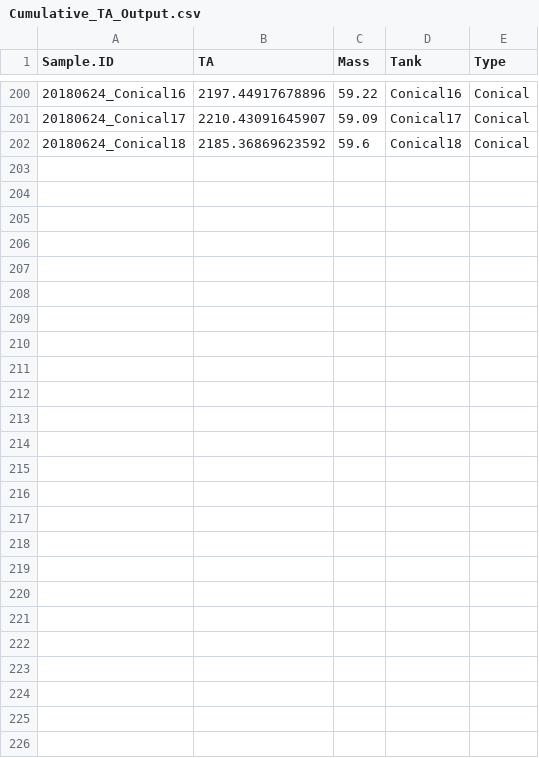
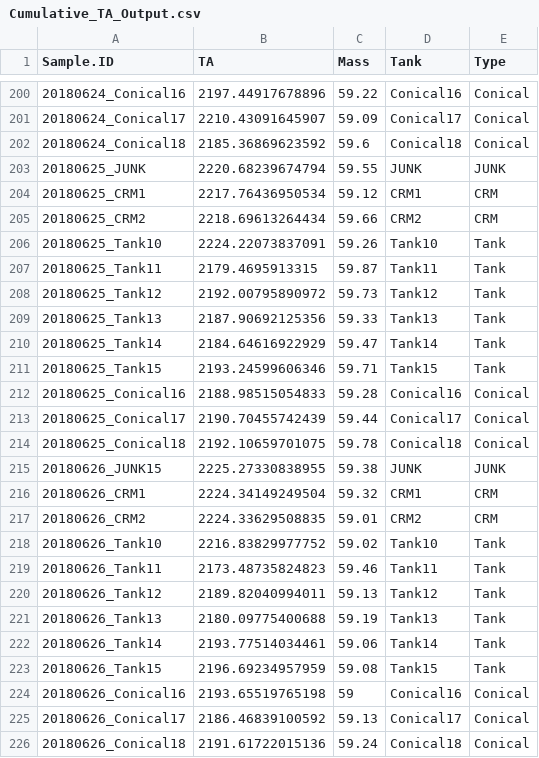
Before and after one commit to hputnam/BioMin_HIS, a CSV file: RAnalysis/Data/Cumulative_TA_Output.csv, drawn as a sheet; only a part is shown, gaps mark what is left out.

```diff
--- a/RAnalysis/Data/Cumulative_TA_Output.csv
+++ b/RAnalysis/Data/Cumulative_TA_Output.csv
@@ -202 +202,25 @@
 "20180624_Conical18",2185.36869623592,59.6,"Conical18","Conical"
+"20180625_JUNK",2220.68239674794,59.55,"JUNK","JUNK"
+"20180625_CRM1",2217.76436950534,59.12,"CRM1","CRM"
+"20180625_CRM2",2218.69613264434,59.66,"CRM2","CRM"
+"20180625_Tank10",2224.22073837091,59.26,"Tank10","Tank"
+"20180625_Tank11",2179.4695913315,59.87,"Tank11","Tank"
+"20180625_Tank12",2192.00795890972,59.73,"Tank12","Tank"
+"20180625_Tank13",2187.90692125356,59.33,"Tank13","Tank"
+"20180625_Tank14",2184.64616922929,59.47,"Tank14","Tank"
+"20180625_Tank15",2193.24599606346,59.71,"Tank15","Tank"
+"20180625_Conical16",2188.98515054833,59.28,"Conical16","Conical"
+"20180625_Conical17",2190.70455742439,59.44,"Conical17","Conical"
+"20180625_Conical18",2192.10659701075,59.78,"Conical18","Conical"
+"20180626_JUNK15",2225.27330838955,59.38,"JUNK","JUNK"
+"20180626_CRM1",2224.34149249504,59.32,"CRM1","CRM"
+"20180626_CRM2",2224.33629508835,59.01,"CRM2","CRM"
+"20180626_Tank10",2216.83829977752,59.02,"Tank10","Tank"
+"20180626_Tank11",2173.48735824823,59.46,"Tank11","Tank"
+"20180626_Tank12",2189.82040994011,59.13,"Tank12","Tank"
+"20180626_Tank13",2180.09775400688,59.19,"Tank13","Tank"
+"20180626_Tank14",2193.77514034461,59.06,"Tank14","Tank"
+"20180626_Tank15",2196.69234957959,59.08,"Tank15","Tank"
+"20180626_Conical16",2193.65519765198,59,"Conical16","Conical"
+"20180626_Conical17",2186.46839100592,59.13,"Conical17","Conical"
+"20180626_Conical18",2191.61722015136,59.24,"Conical18","Conical"
```
Also changed, not shown: RAnalysis/Data/pHCalibration.csv, RAnalysis/Output/Seawater_chemistry_table_Output_All.csv, 21 other files.
